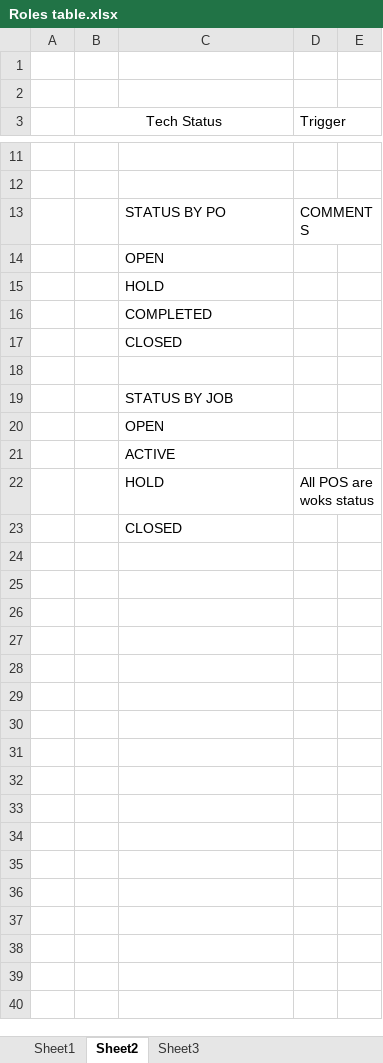
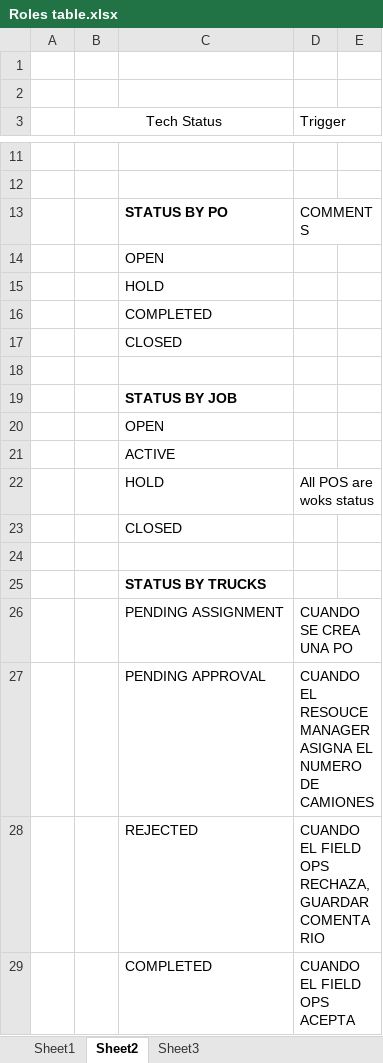
Before and after one commit to josean14/axis, an Excel workbook: Documentacion/Roles table.xlsx, sheet Sheet2, drawn as a sheet; only a part is shown, gaps mark what is left out; values as stored, in another font and other column widths than the file's, no borders; the diff names each change by its address in the sheet, - before the commit and + after, or states it on an @@ line.

```diff
--- a/Documentacion/Roles table.xlsx (sheet Sheet2)
+++ b/Documentacion/Roles table.xlsx (sheet Sheet2)
-C13 bold: off
+C13 bold: on
-C19 bold: off
+C19 bold: on
+row 24: (empty)
+row 25:  |  | STATUS BY TRUCKS
+row 26:  |  | PENDING ASSIGNMENT | CUANDO SE CREA UNA PO
+row 27:  |  | PENDING APPROVAL | CUANDO EL RESOUCE MANAGER ASIGNA EL NUMERO DE CAMIONES
+row 28:  |  | REJECTED | CUANDO EL FIELD OPS RECHAZA, GUARDAR COMENTARIO
+row 29:  |  | COMPLETED | CUANDO EL FIELD OPS ACEPTA
```
Also changed, not shown: Documentacion/DBASE MODEL V2 PPT.xlsx, 1 other file.
